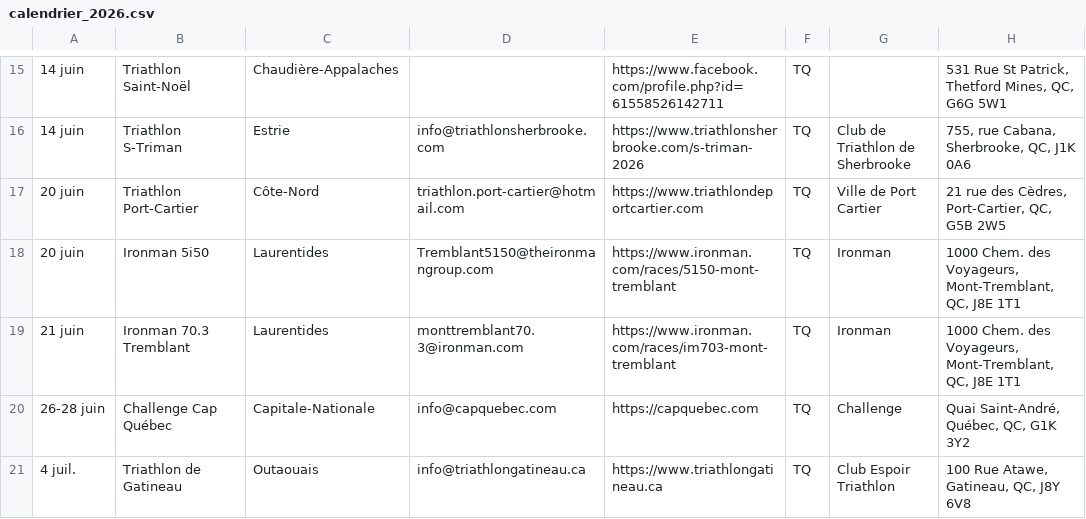
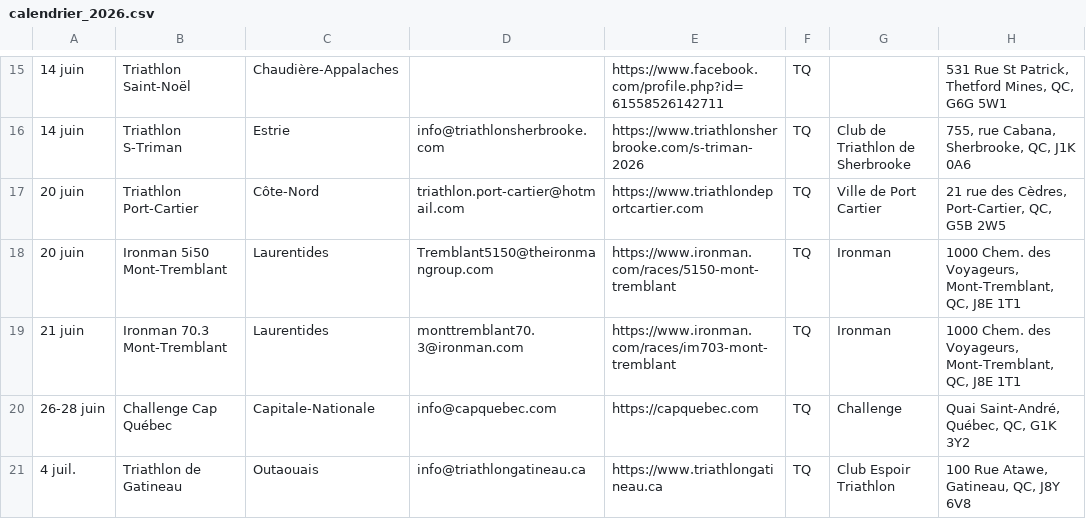
Before and after one commit to Eirefred/mon.projet-tri, a CSV file: _data/calendrier_2026.csv, drawn as a sheet; only a part is shown, gaps mark what is left out; the diff names each change by its address in the sheet, - before the commit and + after, or states it on an @@ line.

```diff
--- a/_data/calendrier_2026.csv
+++ b/_data/calendrier_2026.csv
-B18: Ironman 5i50
+B18: Ironman 5i50 Mont-Tremblant
-B19: Ironman 70.3 Tremblant
+B19: Ironman 70.3 Mont-Tremblant
```
Also changed, not shown: _data/calendrier_2027.csv, _data/historique_wetsuit.csv.
